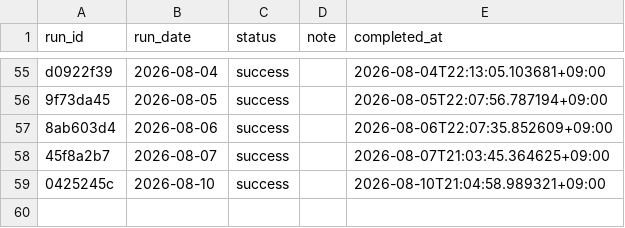
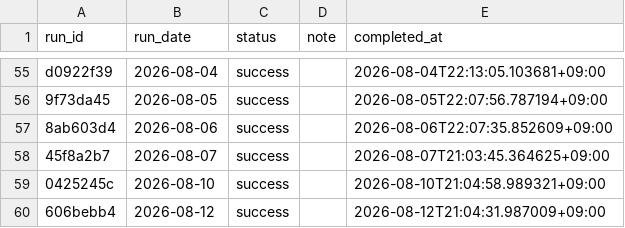
Before and after one commit to zamaxg5ktkyms9/S-Quant, a CSV file: backups/sheets/run_log.csv, drawn as a sheet; only a part is shown, gaps mark what is left out.

```diff
--- a/backups/sheets/run_log.csv
+++ b/backups/sheets/run_log.csv
@@ -59 +59,2 @@ d0922f39,2026-08-04,success,,2026-08-04T22:13:05.103681+09:00
 0425245c,2026-08-10,success,,2026-08-10T21:04:58.989321+09:00
+606bebb4,2026-08-12,success,,2026-08-12T21:04:31.987009+09:00
```
Also changed, not shown: backups/sheets/portfolio.csv.
